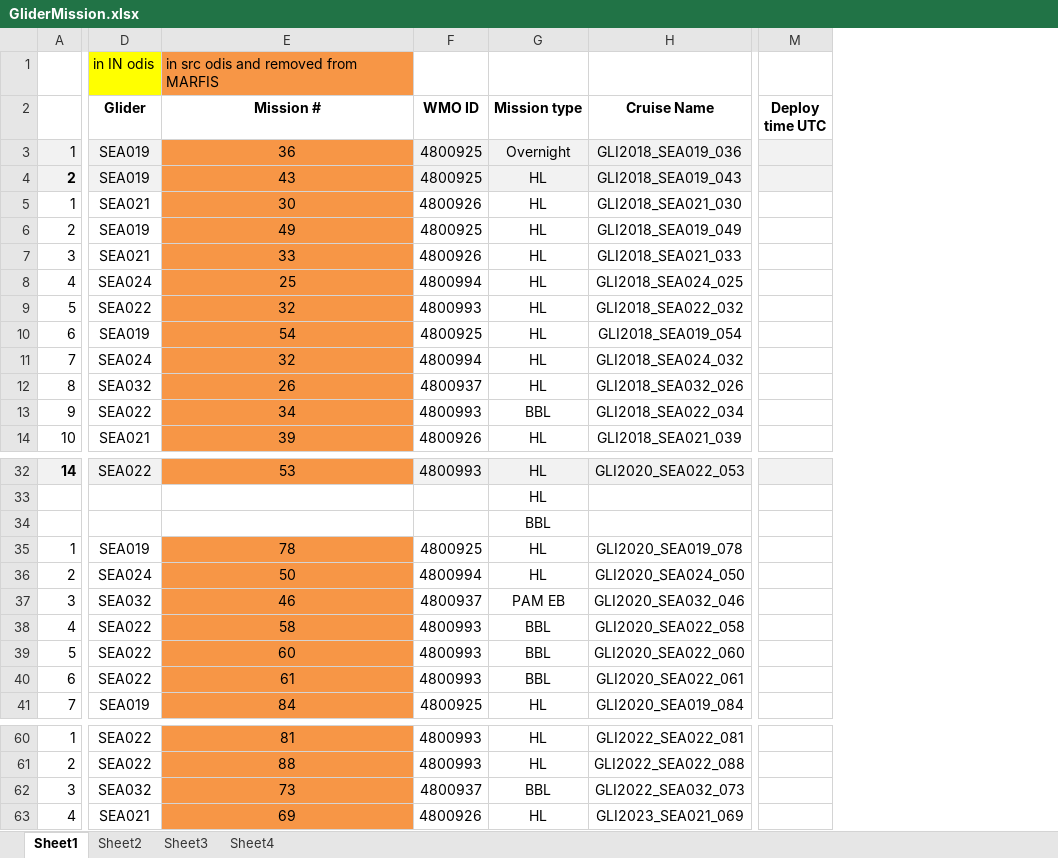
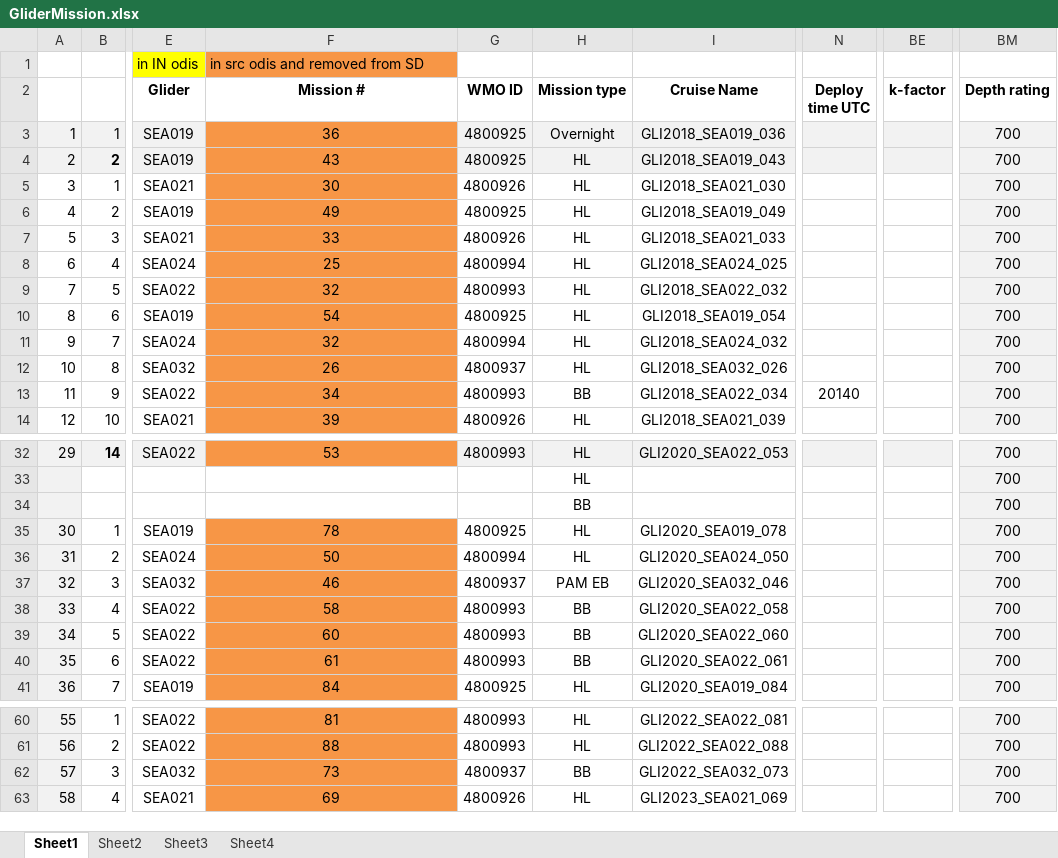
Before and after one commit to clayton33/gliderMetadata, an Excel workbook: initializationData/GliderMission.xlsx, sheet Sheet1, drawn as a sheet; only a part is shown, gaps mark what is left out; values as stored, in another font and other column widths than the file's, no borders; addresses are those after the commit; the diff covers the shown part only; the diff names each change by its address in the sheet, - before the commit and + after, or states it on an @@ line.

Commit message:
Update GliderMission.xlsx

```diff
--- a/initializationData/GliderMission.xlsx (sheet Sheet1)
+++ b/initializationData/GliderMission.xlsx (sheet Sheet1)
+column A, rows 3-14: 1 | 2 | 3 | 4 | 5 | 6 | 7 | 8 | 9 | 10 | 11 | 12; rows 32-41: 29 |  |  | 30 | 31 | 32 | 33 | 34 | 35 | 36; rows 60-63: 55 | 56 | 57 | 58
+column BE (k-factor), empty
+column BM (Depth rating), rows 3-14: all 700; rows 32-41: all 700; rows 60-63: all 700
-F1 (Mission #): in src odis and removed from MARFIS
+F1 (Mission #): in src odis and removed from SD
-H13 (Mission type): BBL
+H13 (Mission type): BB
-N13 (Deploy time UTC): (empty)
+N13 (Deploy time UTC): 20140
-H34 (Mission type): BBL
+H34 (Mission type): BB
-H38:H40 (Mission type): BBL
+H38:H40 (Mission type): BB
-H62 (Mission type): BBL
+H62 (Mission type): BB
```
Also changed, not shown: 1 added row, 185 edited cells and cell formats elsewhere in this sheet, formulas that keep their value.
